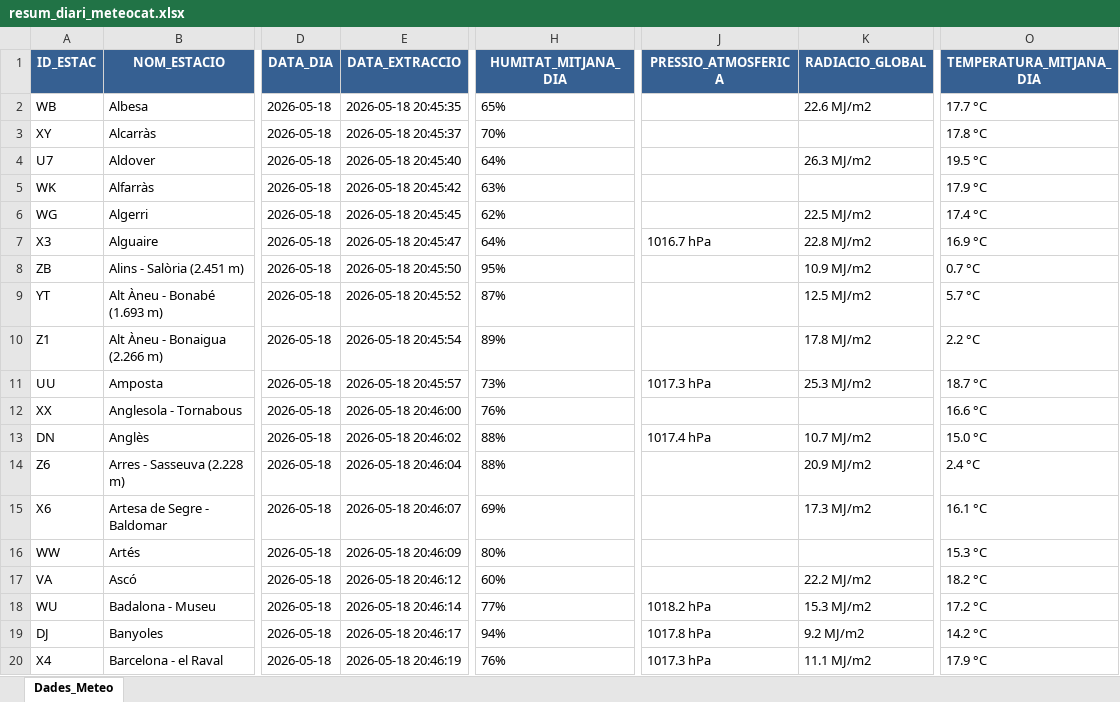
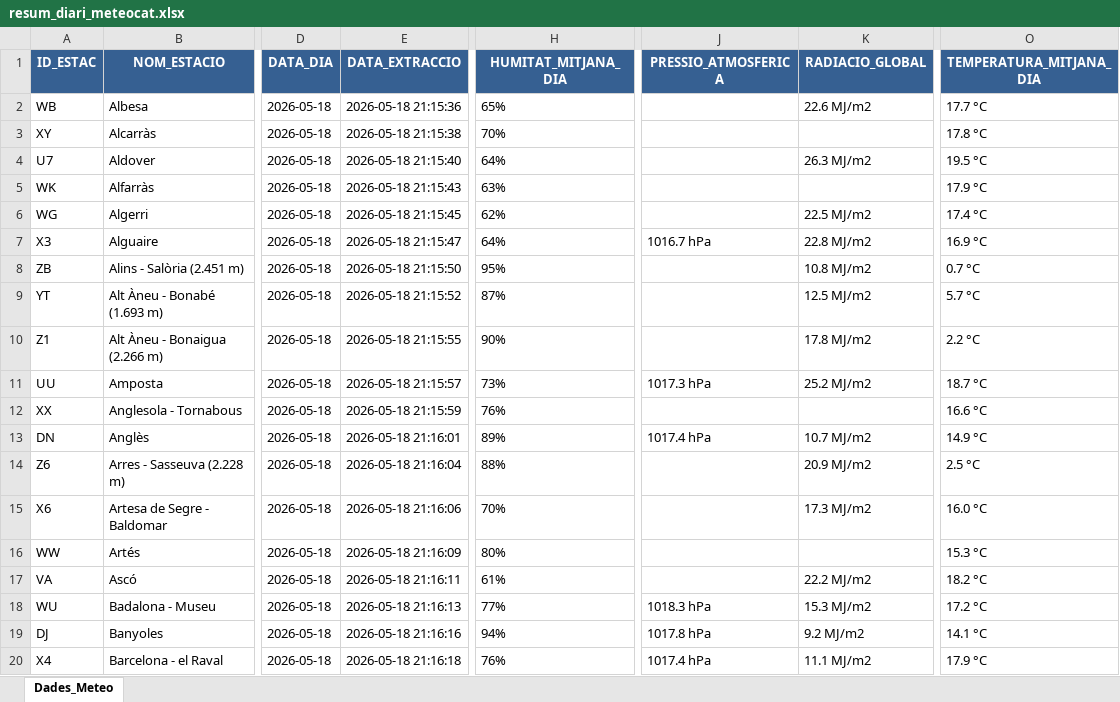
Before and after one commit to joandecorts/getdailydate, an Excel workbook: src/data/resum_diari_meteocat.xlsx, sheet Dades_Meteo, drawn as a sheet; only a part is shown, gaps mark what is left out; values as stored, in another font and other column widths than the file's, no borders; the diff covers the shown part only; the diff names each change by its address in the sheet, - before the commit and + after, or states it on an @@ line.

```diff
--- a/src/data/resum_diari_meteocat.xlsx (sheet Dades_Meteo)
+++ b/src/data/resum_diari_meteocat.xlsx (sheet Dades_Meteo)
-E2 (DATA_EXTRACCIO): 2026-05-18 20:45:35
+E2 (DATA_EXTRACCIO): 2026-05-18 21:15:36
-E3 (DATA_EXTRACCIO): 2026-05-18 20:45:37
+E3 (DATA_EXTRACCIO): 2026-05-18 21:15:38
-E4 (DATA_EXTRACCIO): 2026-05-18 20:45:40
+E4 (DATA_EXTRACCIO): 2026-05-18 21:15:40
-E5 (DATA_EXTRACCIO): 2026-05-18 20:45:42
+E5 (DATA_EXTRACCIO): 2026-05-18 21:15:43
-E6 (DATA_EXTRACCIO): 2026-05-18 20:45:45
+E6 (DATA_EXTRACCIO): 2026-05-18 21:15:45
-E7 (DATA_EXTRACCIO): 2026-05-18 20:45:47
+E7 (DATA_EXTRACCIO): 2026-05-18 21:15:47
-E8 (DATA_EXTRACCIO): 2026-05-18 20:45:50
+E8 (DATA_EXTRACCIO): 2026-05-18 21:15:50
-K8 (RADIACIO_GLOBAL): 10.9 MJ/m2
+K8 (RADIACIO_GLOBAL): 10.8 MJ/m2
-E9 (DATA_EXTRACCIO): 2026-05-18 20:45:52
+E9 (DATA_EXTRACCIO): 2026-05-18 21:15:52
-E10 (DATA_EXTRACCIO): 2026-05-18 20:45:54
+E10 (DATA_EXTRACCIO): 2026-05-18 21:15:55
-H10 (HUMITAT_MITJANA_DIA): 89%
+H10 (HUMITAT_MITJANA_DIA): 90%
-E11 (DATA_EXTRACCIO): 2026-05-18 20:45:57
+E11 (DATA_EXTRACCIO): 2026-05-18 21:15:57
-K11 (RADIACIO_GLOBAL): 25.3 MJ/m2
+K11 (RADIACIO_GLOBAL): 25.2 MJ/m2
-E12 (DATA_EXTRACCIO): 2026-05-18 20:46:00
+E12 (DATA_EXTRACCIO): 2026-05-18 21:15:59
-E13 (DATA_EXTRACCIO): 2026-05-18 20:46:02
+E13 (DATA_EXTRACCIO): 2026-05-18 21:16:01
-H13 (HUMITAT_MITJANA_DIA): 88%
+H13 (HUMITAT_MITJANA_DIA): 89%
-O13 (TEMPERATURA_MITJANA_DIA): 15.0 °C
+O13 (TEMPERATURA_MITJANA_DIA): 14.9 °C
-E14 (DATA_EXTRACCIO): 2026-05-18 20:46:04
+E14 (DATA_EXTRACCIO): 2026-05-18 21:16:04
-O14 (TEMPERATURA_MITJANA_DIA): 2.4 °C
+O14 (TEMPERATURA_MITJANA_DIA): 2.5 °C
-E15 (DATA_EXTRACCIO): 2026-05-18 20:46:07
+E15 (DATA_EXTRACCIO): 2026-05-18 21:16:06
-H15 (HUMITAT_MITJANA_DIA): 69%
+H15 (HUMITAT_MITJANA_DIA): 70%
-O15 (TEMPERATURA_MITJANA_DIA): 16.1 °C
+O15 (TEMPERATURA_MITJANA_DIA): 16.0 °C
-E16 (DATA_EXTRACCIO): 2026-05-18 20:46:09
+E16 (DATA_EXTRACCIO): 2026-05-18 21:16:09
-E17 (DATA_EXTRACCIO): 2026-05-18 20:46:12
+E17 (DATA_EXTRACCIO): 2026-05-18 21:16:11
-H17 (HUMITAT_MITJANA_DIA): 60%
+H17 (HUMITAT_MITJANA_DIA): 61%
-E18 (DATA_EXTRACCIO): 2026-05-18 20:46:14
+E18 (DATA_EXTRACCIO): 2026-05-18 21:16:13
-J18 (PRESSIO_ATMOSFERICA): 1018.2 hPa
+J18 (PRESSIO_ATMOSFERICA): 1018.3 hPa
-E19 (DATA_EXTRACCIO): 2026-05-18 20:46:17
+E19 (DATA_EXTRACCIO): 2026-05-18 21:16:16
-O19 (TEMPERATURA_MITJANA_DIA): 14.2 °C
+O19 (TEMPERATURA_MITJANA_DIA): 14.1 °C
-E20 (DATA_EXTRACCIO): 2026-05-18 20:46:19
+E20 (DATA_EXTRACCIO): 2026-05-18 21:16:18
-J20 (PRESSIO_ATMOSFERICA): 1017.3 hPa
+J20 (PRESSIO_ATMOSFERICA): 1017.4 hPa
```
Also changed, not shown: 258 edited cells elsewhere in this sheet, 3 other files.
